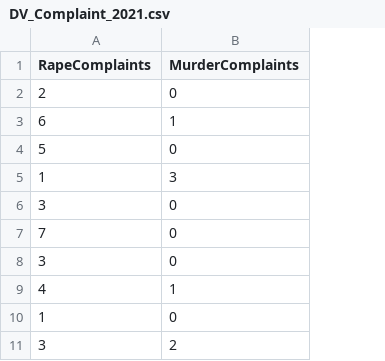
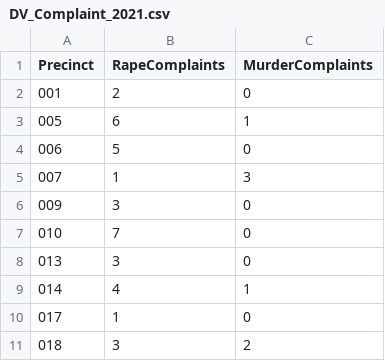
Before and after one commit to yesennyfernandez/interactivedataviz, a CSV file: data/DV_Complaint_2021.csv, drawn as a sheet; only a part is shown; the diff names each change by its address in the sheet, - before the commit and + after, or states it on an @@ line.

```diff
--- a/data/DV_Complaint_2021.csv
+++ b/data/DV_Complaint_2021.csv
+column A (Precinct), rows 2-11: 001 | 005 | 006 | 007 | 009 | 010 | 013 | 014 | 017 | 018
```
